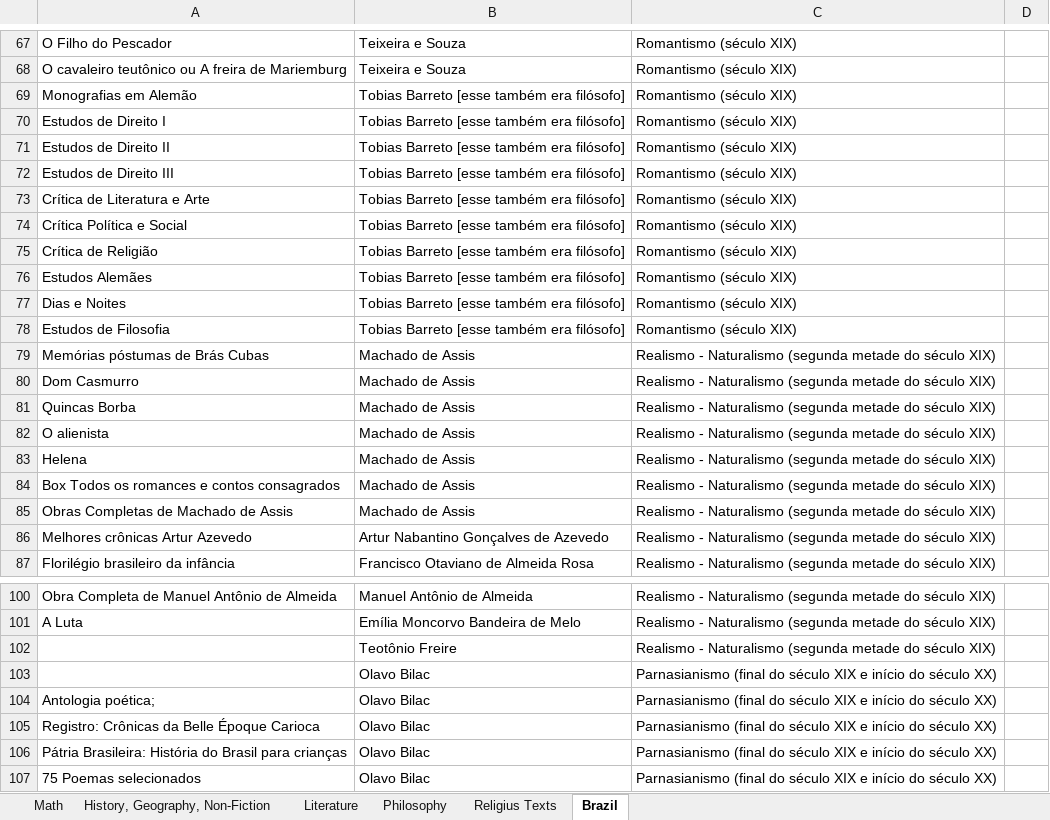
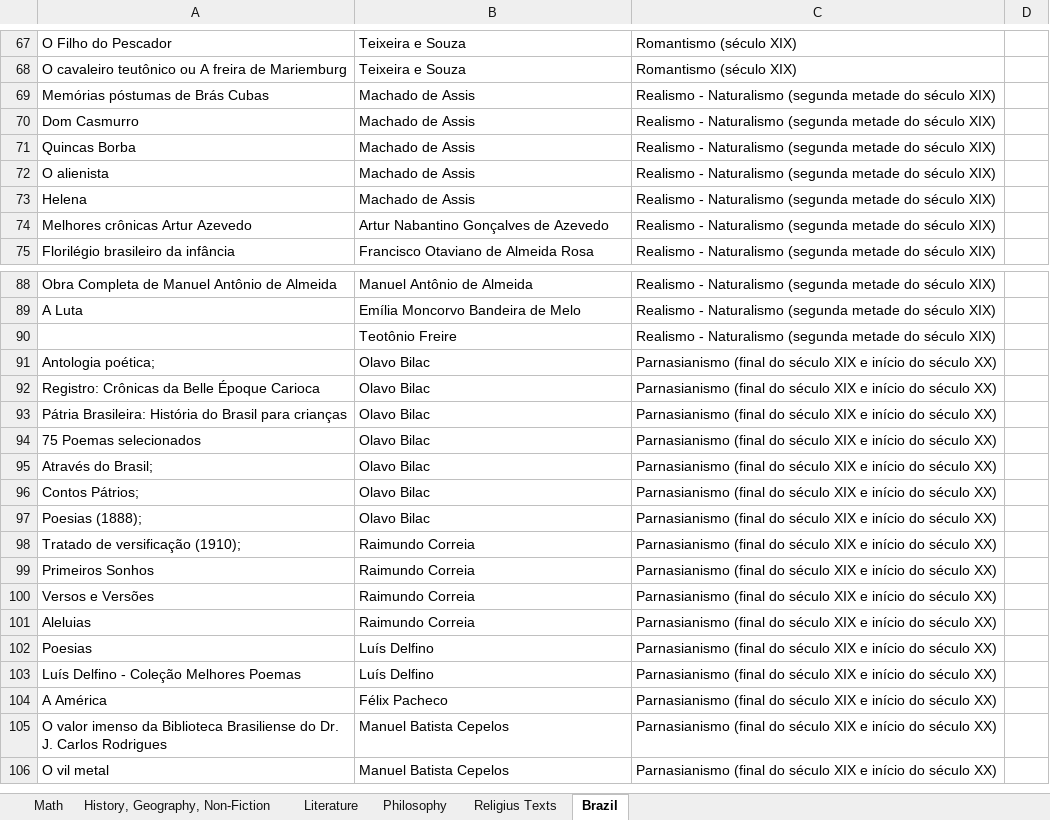
Before and after one commit to GabrielCalheiros/Biblioteca_Bases, an Excel workbook: Catalog.xlsx, sheet Brazil, drawn as a sheet; only a part is shown, gaps mark what is left out; the shorter side is filled out with more unchanged rows; values as stored, in another font and other column widths than the file's, no borders; the diff names each change by its address in the sheet, - before the commit and + after, or states it on an @@ line.

```diff
--- a/Catalog.xlsx (sheet Brazil)
+++ b/Catalog.xlsx (sheet Brazil)
-row 69: Monografias em Alemão | Tobias Barreto [esse também era filósofo] | Romantismo (século XIX)
-row 70: Estudos de Direito I | Tobias Barreto [esse também era filósofo] | Romantismo (século XIX)
-row 71: Estudos de Direito II | Tobias Barreto [esse também era filósofo] | Romantismo (século XIX)
-row 72: Estudos de Direito III | Tobias Barreto [esse também era filósofo] | Romantismo (século XIX)
-row 73: Crítica de Literatura e Arte | Tobias Barreto [esse também era filósofo] | Romantismo (século XIX)
-row 74: Crítica Política e Social | Tobias Barreto [esse também era filósofo] | Romantismo (século XIX)
-row 75: Crítica de Religião | Tobias Barreto [esse também era filósofo] | Romantismo (século XIX)
-row 76: Estudos Alemães | Tobias Barreto [esse também era filósofo] | Romantismo (século XIX)
-row 77: Dias e Noites | Tobias Barreto [esse também era filósofo] | Romantismo (século XIX)
-row 78: Estudos de Filosofia | Tobias Barreto [esse também era filósofo] | Romantismo (século XIX)
-row 84: Box Todos os romances e contos consagrados | Machado de Assis | Realismo - Naturalismo (segunda metade do século XIX)
-row 85: Obras Completas de Machado de Assis | Machado de Assis | Realismo - Naturalismo (segunda metade do século XIX)
-row 103:  | Olavo Bilac | Parnasianismo (final do século XIX e início do século XX)
```
Also changed, not shown: sheet Religius Texts, sheet History, Geography, Non-Fiction, 1 other file.
